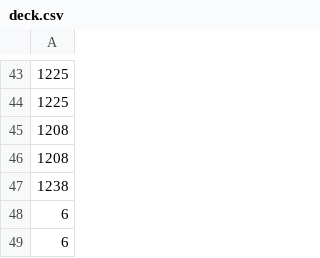
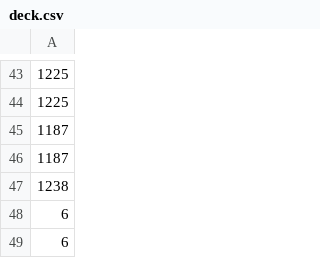
Before and after one commit to 9107291811-wq/sigoto-agent, a CSV file: deck.csv, drawn as a sheet; only a part is shown, gaps mark what is left out.

```diff
--- a/deck.csv
+++ b/deck.csv
@@ -44,4 +44,4 @@
 1225
-1208
-1208
+1187
+1187
 1238
```
Also changed, not shown: 1 other file.
